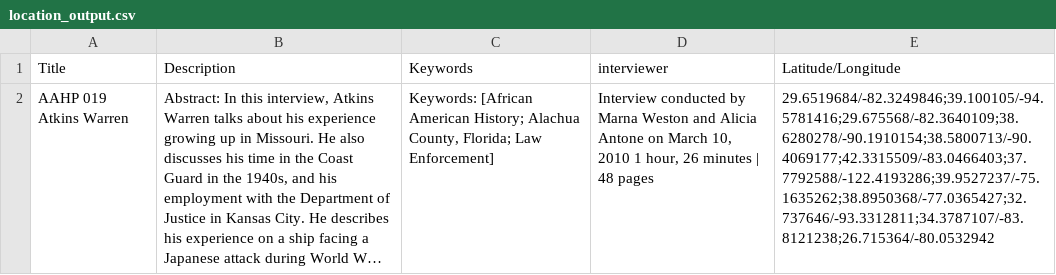
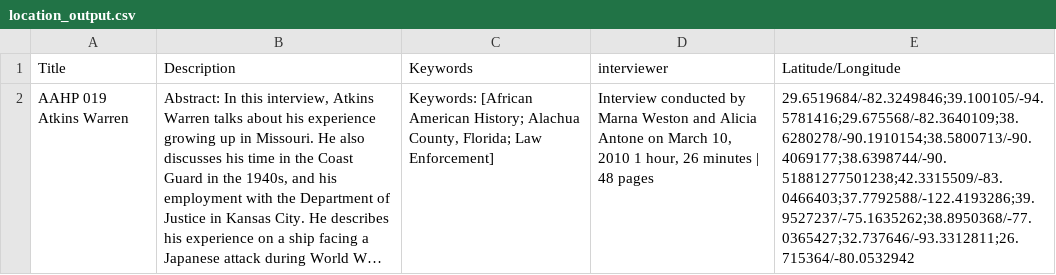
Before and after one commit to trumanjmoore/AAOH_NER, a CSV file: NER/Output/location_output.csv, drawn as a sheet; long unchanged cells end in …; the diff names each change by its address in the sheet, - before the commit and + after, or states it on an @@ line.

```diff
--- a/NER/Output/location_output.csv
+++ b/NER/Output/location_output.csv
-E2 (Latitude/Longitude): 29.6519684/-82.3249846;39.100105/-94.5781416;29.675568/-82.3640109;38.6280278/-90.1910154;38.5800713/-90.4069177;42.3315509/-83.0466403;37.7792588/-122.4193286;39.9527237/-75.1635262;38.8950368/-77.0365427;32.737646/-93.3312811;34.3787107/-83.8121238;26.715364/-80.0532942
+E2 (Latitude/Longitude): 29.6519684/-82.3249846;39.100105/-94.5781416;29.675568/-82.3640109;38.6280278/-90.1910154;38.5800713/-90.4069177;38.6398744/-90.51881277501238;42.3315509/-83.0466403;37.7792588/-122.4193286;39.9527237/-75.1635262;38.8950368/-77.0365427;32.737646/-93.3312811;26.715364/-80.0532942
```
Also changed, not shown: 5 other files.
